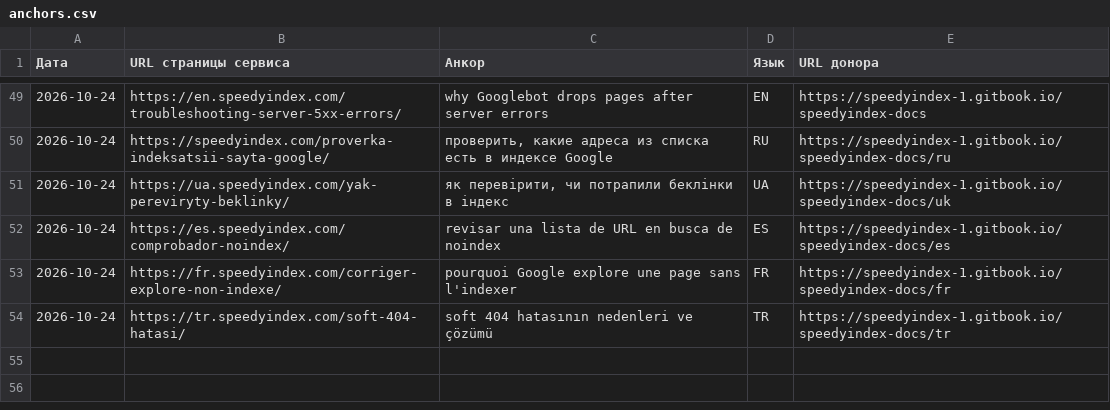
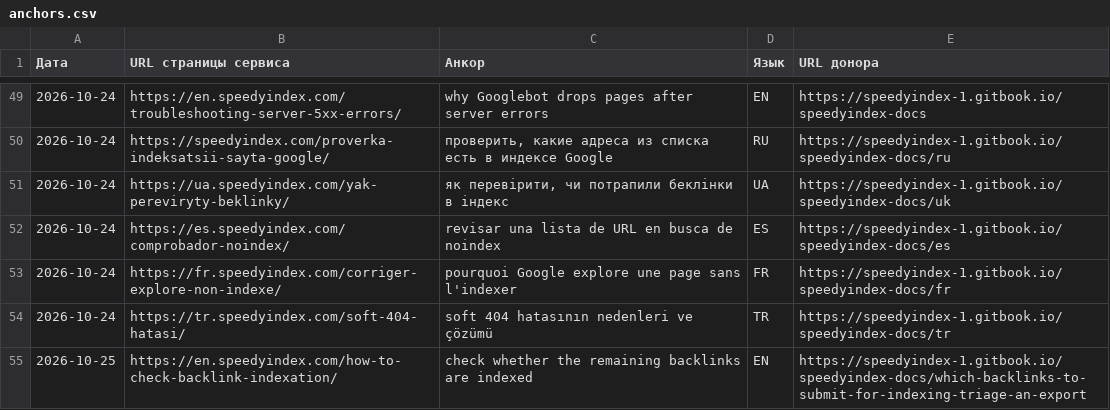
Before and after one commit to uskotoivo81-netizen/uskotoivo81-netizen.github.io, a CSV file: anchors.csv, drawn as a sheet; only a part is shown, gaps mark what is left out; the diff names each change by its address in the sheet, - before the commit and + after, or states it on an @@ line.

```diff
--- a/anchors.csv
+++ b/anchors.csv
+row 55: 2026-10-25 | https://en.speedyindex.com/how-to-check-backlink-indexation/ | check whether the remaining backlinks are indexed | EN | https://speedyindex-1.gitbook.io/speedyindex-docs/which-backlinks-to-submit-for-indexing-triage-an-export
```
